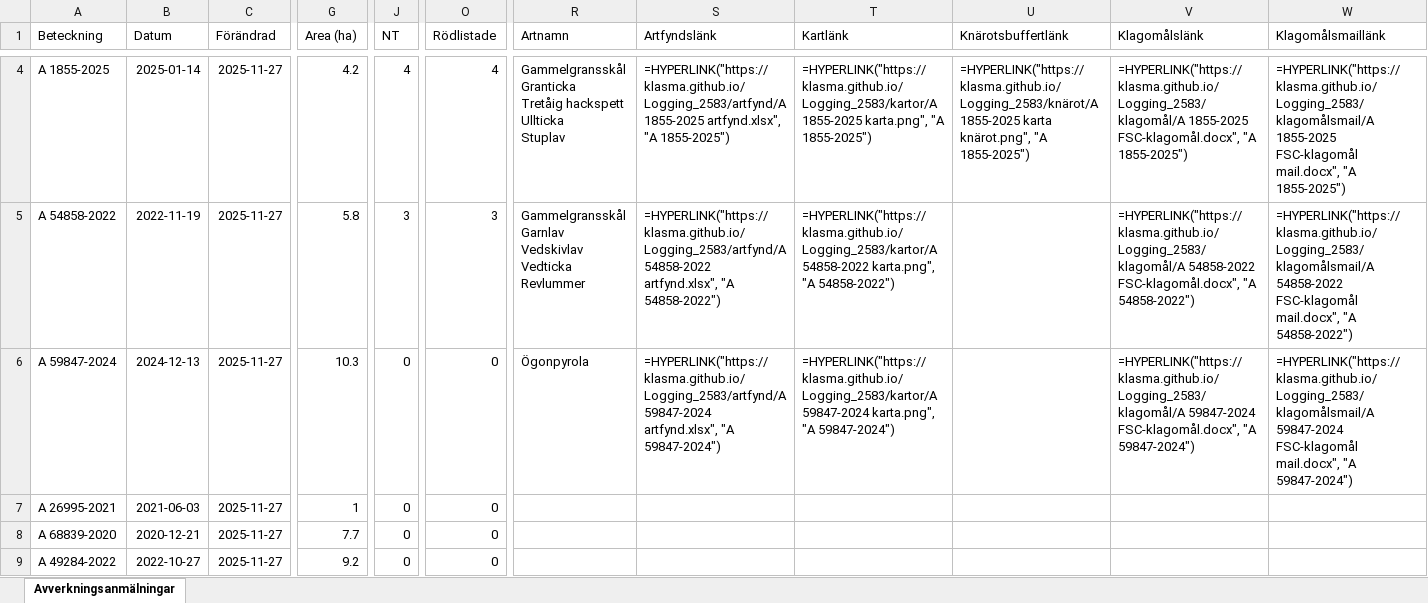
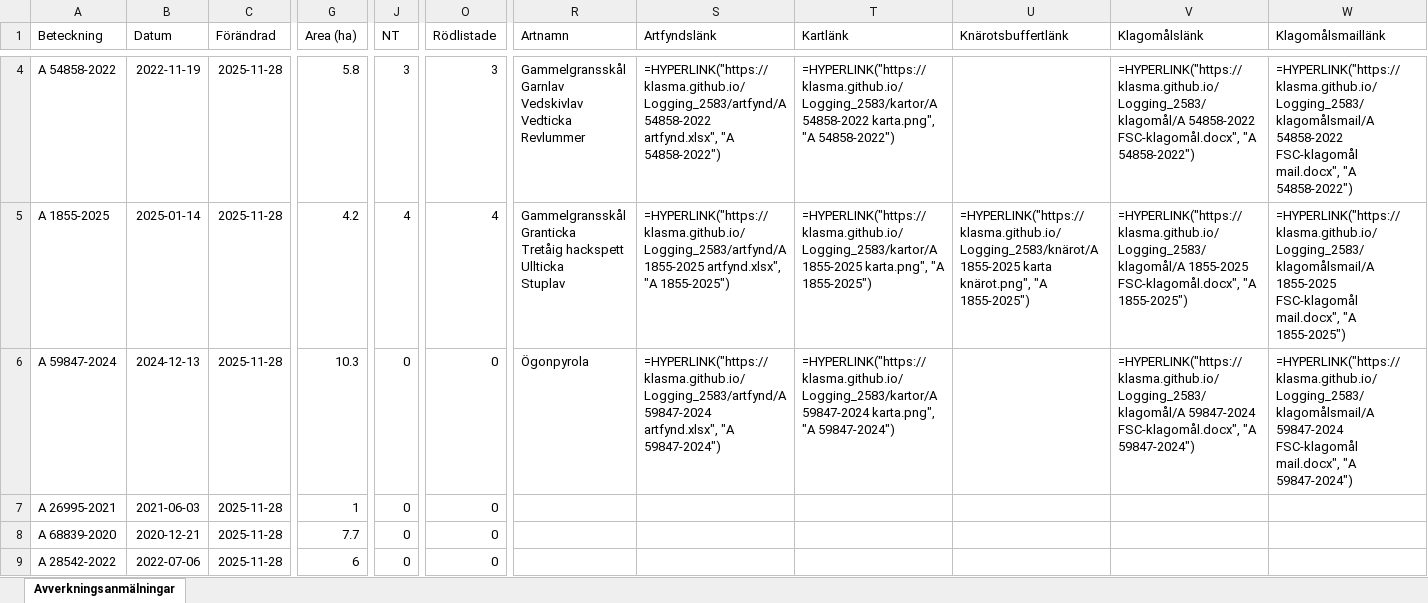
Before and after one commit to klasma/Logging_2583, an Excel workbook: Översikt HAPARANDA.xlsx, sheet Avverkningsanmälningar, drawn as a sheet; only a part is shown, gaps mark what is left out; values as stored, in another font and other column widths than the file's, no borders; formulas without a stored value are shown as written; ↵ is a line break in a cell; the diff covers the shown part only; the diff names each change by its address in the sheet, - before the commit and + after, or states it on an @@ line.

```diff
--- a/Översikt HAPARANDA.xlsx (sheet Avverkningsanmälningar)
+++ b/Översikt HAPARANDA.xlsx (sheet Avverkningsanmälningar)
-A4 (Beteckning): A 1855-2025
+A4 (Beteckning): A 54858-2022
-B4 (Datum): 2025-01-14
+B4 (Datum): 2022-11-19
-C4:C9 (Förändrad): 2025-11-27
+C4:C9 (Förändrad): 2025-11-28
-G4 (Area (ha)): 4.2
+G4 (Area (ha)): 5.8
-J4 (NT): 4
+J4 (NT): 3
-O4 (Rödlistade): 4
+O4 (Rödlistade): 3
-R4 (Artnamn): Gammelgransskål ↵ Granticka ↵ Tretåig hackspett ↵ Ullticka ↵ Stuplav
+R4 (Artnamn): Gammelgransskål ↵ Garnlav ↵ Vedskivlav ↵ Vedticka ↵ Revlummer
-S4 (Artfyndslänk): =HYPERLINK("https://klasma.github.io/Logging_2583/artfynd/A 1855-2025 artfynd.xlsx", "A 1855-2025")
+S4 (Artfyndslänk): =HYPERLINK("https://klasma.github.io/Logging_2583/artfynd/A 54858-2022 artfynd.xlsx", "A 54858-2022")
-T4 (Kartlänk): =HYPERLINK("https://klasma.github.io/Logging_2583/kartor/A 1855-2025 karta.png", "A 1855-2025")
+T4 (Kartlänk): =HYPERLINK("https://klasma.github.io/Logging_2583/kartor/A 54858-2022 karta.png", "A 54858-2022")
-U4 (Knärotsbuffertlänk): =HYPERLINK("https://klasma.github.io/Logging_2583/knärot/A 1855-2025 karta knärot.png", "A 1855-2025")
+U4 (Knärotsbuffertlänk): (empty)
-V4 (Klagomålslänk): =HYPERLINK("https://klasma.github.io/Logging_2583/klagomål/A 1855-2025 FSC-klagomål.docx", "A 1855-2025")
+V4 (Klagomålslänk): =HYPERLINK("https://klasma.github.io/Logging_2583/klagomål/A 54858-2022 FSC-klagomål.docx", "A 54858-2022")
-W4 (Klagomålsmaillänk): =HYPERLINK("https://klasma.github.io/Logging_2583/klagomålsmail/A 1855-2025 FSC-klagomål mail.docx", "A 1855-2025")
+W4 (Klagomålsmaillänk): =HYPERLINK("https://klasma.github.io/Logging_2583/klagomålsmail/A 54858-2022 FSC-klagomål mail.docx", "A 54858-2022")
-A5 (Beteckning): A 54858-2022
+A5 (Beteckning): A 1855-2025
-B5 (Datum): 2022-11-19
+B5 (Datum): 2025-01-14
-G5 (Area (ha)): 5.8
+G5 (Area (ha)): 4.2
-J5 (NT): 3
+J5 (NT): 4
-O5 (Rödlistade): 3
+O5 (Rödlistade): 4
-R5 (Artnamn): Gammelgransskål ↵ Garnlav ↵ Vedskivlav ↵ Vedticka ↵ Revlummer
+R5 (Artnamn): Gammelgransskål ↵ Granticka ↵ Tretåig hackspett ↵ Ullticka ↵ Stuplav
-S5 (Artfyndslänk): =HYPERLINK("https://klasma.github.io/Logging_2583/artfynd/A 54858-2022 artfynd.xlsx", "A 54858-2022")
+S5 (Artfyndslänk): =HYPERLINK("https://klasma.github.io/Logging_2583/artfynd/A 1855-2025 artfynd.xlsx", "A 1855-2025")
-T5 (Kartlänk): =HYPERLINK("https://klasma.github.io/Logging_2583/kartor/A 54858-2022 karta.png", "A 54858-2022")
+T5 (Kartlänk): =HYPERLINK("https://klasma.github.io/Logging_2583/kartor/A 1855-2025 karta.png", "A 1855-2025")
-U5 (Knärotsbuffertlänk): (empty)
+U5 (Knärotsbuffertlänk): =HYPERLINK("https://klasma.github.io/Logging_2583/knärot/A 1855-2025 karta knärot.png", "A 1855-2025")
-V5 (Klagomålslänk): =HYPERLINK("https://klasma.github.io/Logging_2583/klagomål/A 54858-2022 FSC-klagomål.docx", "A 54858-2022")
+V5 (Klagomålslänk): =HYPERLINK("https://klasma.github.io/Logging_2583/klagomål/A 1855-2025 FSC-klagomål.docx", "A 1855-2025")
-W5 (Klagomålsmaillänk): =HYPERLINK("https://klasma.github.io/Logging_2583/klagomålsmail/A 54858-2022 FSC-klagomål mail.docx", "A 54858-2022")
+W5 (Klagomålsmaillänk): =HYPERLINK("https://klasma.github.io/Logging_2583/klagomålsmail/A 1855-2025 FSC-klagomål mail.docx", "A 1855-2025")
-A9 (Beteckning): A 49284-2022
+A9 (Beteckning): A 28542-2022
-B9 (Datum): 2022-10-27
+B9 (Datum): 2022-07-06
-G9 (Area (ha)): 9.2
+G9 (Area (ha)): 6
```
Also changed, not shown: 704 edited cells elsewhere in this sheet, artfynd/A 1855-2025 artfynd.xlsx, artfynd/A 31667-2021 artfynd.xlsx, 25 other files.
